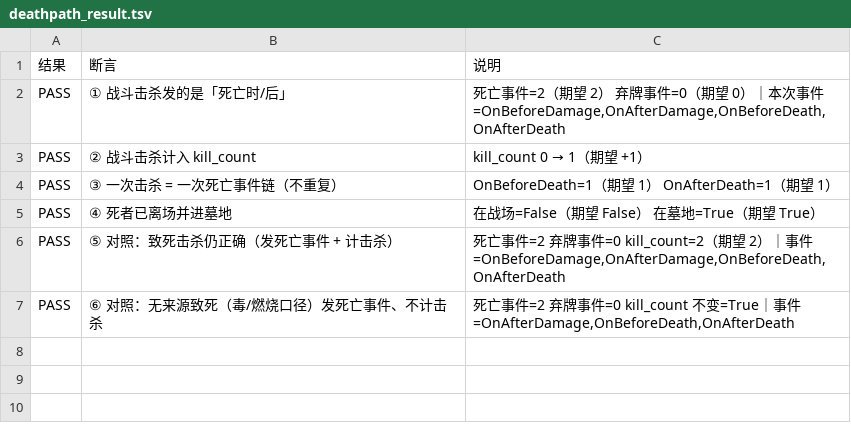
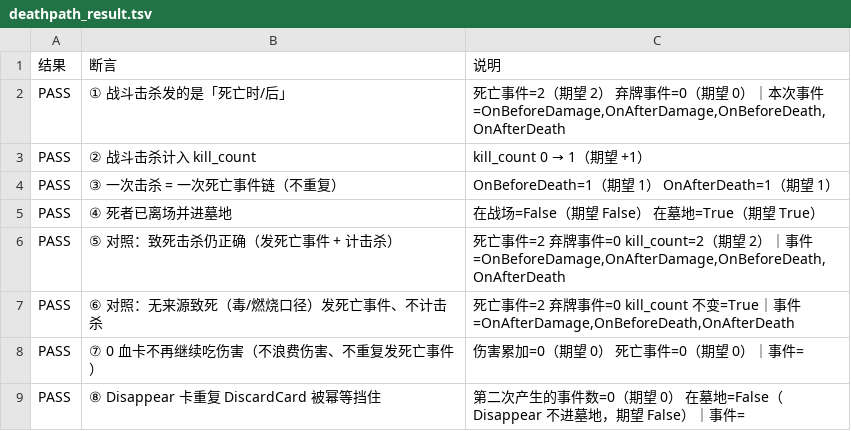
Before and after one commit to xwd991128-ux/TCG2, a TSV file: tools/deathpath_result.tsv, drawn as a sheet; the diff names each change by its address in the sheet, - before the commit and + after, or states it on an @@ line.

Commit message:
fix(death): 0血卡不再继续吃伤害（否则重复发一遍死亡链）+ DiscardCard 补幂等闸（Disappear 卡重复离场会重复清理并重发事件）；DeathPathProbe 扩到 8 条断言全 PASS，3 局回归 0 异常

```diff
--- a/tools/deathpath_result.tsv
+++ b/tools/deathpath_result.tsv
+row 8: PASS | ⑦ 0 血卡不再继续吃伤害（不浪费伤害、不重复发死亡事件） | 伤害累加=0（期望 0） 死亡事件=0（期望 0）｜事件=
+row 9: PASS | ⑧ Disappear 卡重复 DiscardCard 被幂等挡住 | 第二次产生的事件数=0（期望 0） 在墓地=False（Disappear 不进墓地，期望 False）｜事件=
```
Also changed, not shown: tools/aura_zone_result.tsv, 2 other files.
